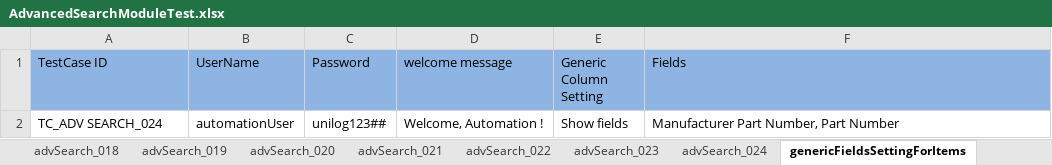
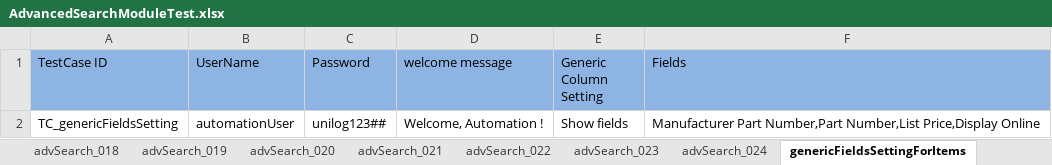
Before and after one commit to Rameshwar-Juptimath/NestedClassesAllureBug, an Excel workbook: resources/ExcelsheetData/AdvancedSearchModuleTest.xlsx, sheet genericFieldsSettingForItems, drawn as a sheet; values as stored, in another font and other column widths than the file's, no borders; the diff names each change by its address in the sheet, - before the commit and + after, or states it on an @@ line.

Commit message:
created vendor test

```diff
--- a/resources/ExcelsheetData/AdvancedSearchModuleTest.xlsx (sheet genericFieldsSettingForItems)
+++ b/resources/ExcelsheetData/AdvancedSearchModuleTest.xlsx (sheet genericFieldsSettingForItems)
-A2 (TestCase ID): TC_ADV SEARCH_024
+A2 (TestCase ID): TC_genericFieldsSetting
-F2 (Fields): Manufacturer Part Number, Part Number
+F2 (Fields): Manufacturer Part Number,Part Number,List Price,Display Online
```
Also changed, not shown: other sheet tabs, 6 other files.
